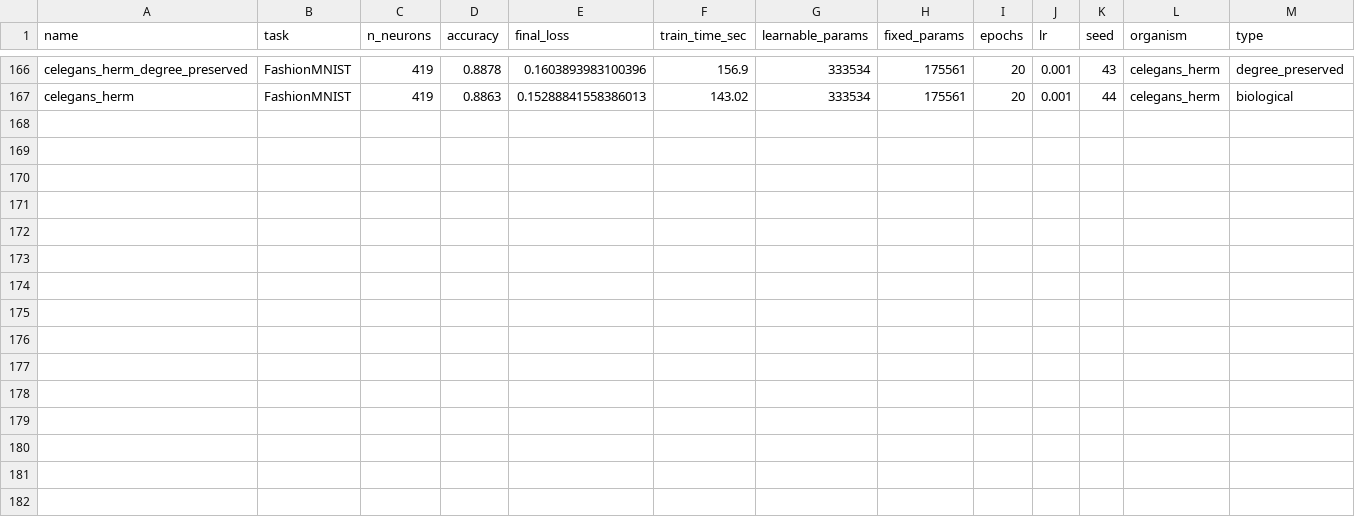
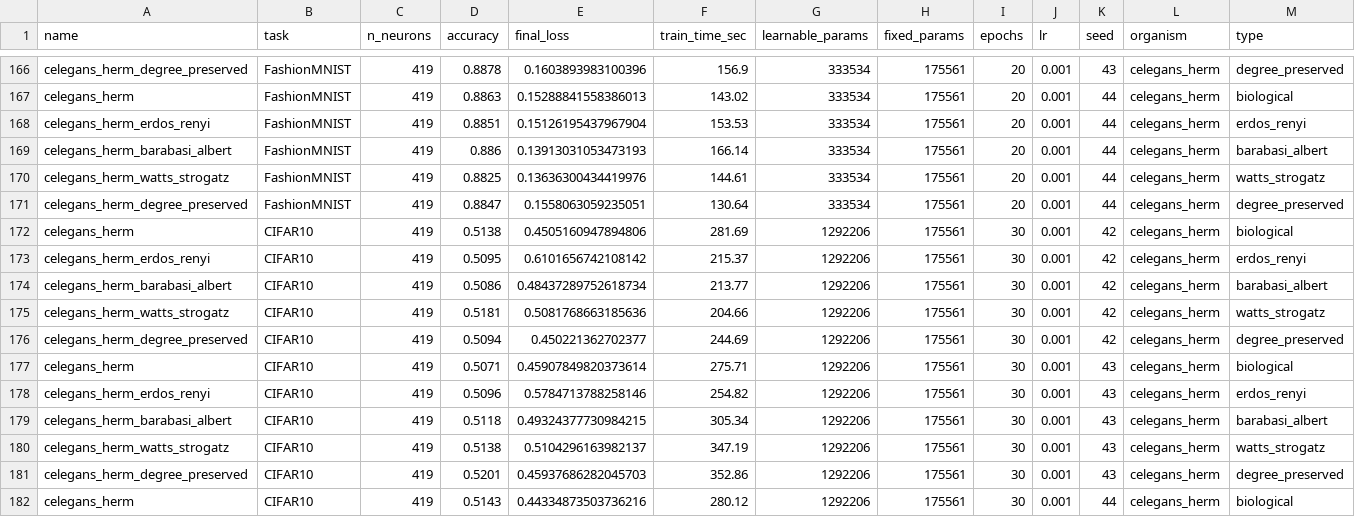
Before and after one commit to tejasnaladala/connectome-bpu, a CSV file: results/all_results.csv, drawn as a sheet; only a part is shown, gaps mark what is left out; rows hold the shown columns only; the diff names each change by its address in the sheet, - before the commit and + after, or states it on an @@ line.

Commit message:
Checkpoint: auto-save experiment progress

```diff
--- a/results/all_results.csv
+++ b/results/all_results.csv
+row 168: celegans_herm_erdos_renyi | FashionMNIST | 419 | 0.8851 | 0.15126195437967904 | 153.53 | 333534 | 175561 | 20 | 0.001 | 44 | celegans_herm | erdos_renyi
+row 169: celegans_herm_barabasi_albert | FashionMNIST | 419 | 0.886 | 0.13913031053473193 | 166.14 | 333534 | 175561 | 20 | 0.001 | 44 | celegans_herm | barabasi_albert
+row 170: celegans_herm_watts_strogatz | FashionMNIST | 419 | 0.8825 | 0.13636300434419976 | 144.61 | 333534 | 175561 | 20 | 0.001 | 44 | celegans_herm | watts_strogatz
+row 171: celegans_herm_degree_preserved | FashionMNIST | 419 | 0.8847 | 0.1558063059235051 | 130.64 | 333534 | 175561 | 20 | 0.001 | 44 | celegans_herm | degree_preserved
+row 172: celegans_herm | CIFAR10 | 419 | 0.5138 | 0.4505160947894806 | 281.69 | 1292206 | 175561 | 30 | 0.001 | 42 | celegans_herm | biological
+row 173: celegans_herm_erdos_renyi | CIFAR10 | 419 | 0.5095 | 0.6101656742108142 | 215.37 | 1292206 | 175561 | 30 | 0.001 | 42 | celegans_herm | erdos_renyi
+row 174: celegans_herm_barabasi_albert | CIFAR10 | 419 | 0.5086 | 0.48437289752618734 | 213.77 | 1292206 | 175561 | 30 | 0.001 | 42 | celegans_herm | barabasi_albert
+row 175: celegans_herm_watts_strogatz | CIFAR10 | 419 | 0.5181 | 0.5081768663185636 | 204.66 | 1292206 | 175561 | 30 | 0.001 | 42 | celegans_herm | watts_strogatz
+row 176: celegans_herm_degree_preserved | CIFAR10 | 419 | 0.5094 | 0.450221362702377 | 244.69 | 1292206 | 175561 | 30 | 0.001 | 42 | celegans_herm | degree_preserved
+row 177: celegans_herm | CIFAR10 | 419 | 0.5071 | 0.45907849820373614 | 275.71 | 1292206 | 175561 | 30 | 0.001 | 43 | celegans_herm | biological
+row 178: celegans_herm_erdos_renyi | CIFAR10 | 419 | 0.5096 | 0.5784713788258146 | 254.82 | 1292206 | 175561 | 30 | 0.001 | 43 | celegans_herm | erdos_renyi
+row 179: celegans_herm_barabasi_albert | CIFAR10 | 419 | 0.5118 | 0.49324377730984215 | 305.34 | 1292206 | 175561 | 30 | 0.001 | 43 | celegans_herm | barabasi_albert
+row 180: celegans_herm_watts_strogatz | CIFAR10 | 419 | 0.5138 | 0.5104296163982137 | 347.19 | 1292206 | 175561 | 30 | 0.001 | 43 | celegans_herm | watts_strogatz
+row 181: celegans_herm_degree_preserved | CIFAR10 | 419 | 0.5201 | 0.45937686282045703 | 352.86 | 1292206 | 175561 | 30 | 0.001 | 43 | celegans_herm | degree_preserved
+row 182: celegans_herm | CIFAR10 | 419 | 0.5143 | 0.44334873503736216 | 280.12 | 1292206 | 175561 | 30 | 0.001 | 44 | celegans_herm | biological
```
